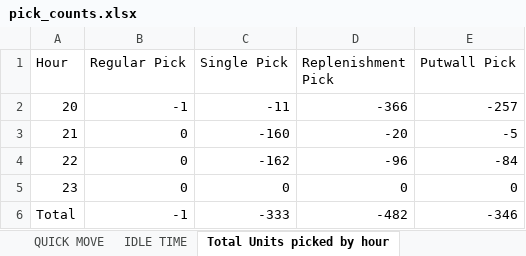
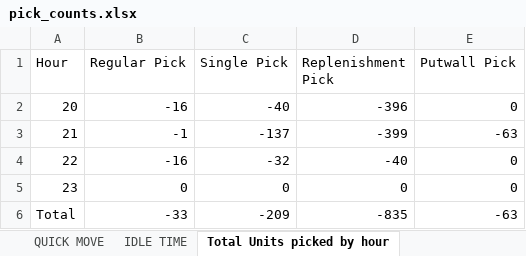
Before and after one commit to lorddunamis5050/totalpickcount, an Excel workbook: pick_counts.xlsx, sheet Total Units picked by hour, drawn as a sheet; values as stored, in another font and other column widths than the file's, no borders; the diff names each change by its address in the sheet, - before the commit and + after, or states it on an @@ line.

```diff
--- a/pick_counts.xlsx (sheet Total Units picked by hour)
+++ b/pick_counts.xlsx (sheet Total Units picked by hour)
-B2 (Regular Pick): -1
+B2 (Regular Pick): -16
-C2 (Single Pick): -11
+C2 (Single Pick): -40
-D2 (Replenishment Pick): -366
+D2 (Replenishment Pick): -396
-E2 (Putwall Pick): -257
+E2 (Putwall Pick): 0
-B3 (Regular Pick): 0
+B3 (Regular Pick): -1
-C3 (Single Pick): -160
+C3 (Single Pick): -137
-D3 (Replenishment Pick): -20
+D3 (Replenishment Pick): -399
-E3 (Putwall Pick): -5
+E3 (Putwall Pick): -63
-B4 (Regular Pick): 0
+B4 (Regular Pick): -16
-C4 (Single Pick): -162
+C4 (Single Pick): -32
-D4 (Replenishment Pick): -96
+D4 (Replenishment Pick): -40
-E4 (Putwall Pick): -84
+E4 (Putwall Pick): 0
-B6 (Regular Pick): -1
+B6 (Regular Pick): -33
-C6 (Single Pick): -333
+C6 (Single Pick): -209
-D6 (Replenishment Pick): -482
+D6 (Replenishment Pick): -835
-E6 (Putwall Pick): -346
+E6 (Putwall Pick): -63
```
Also changed, not shown: sheet REPLENISHMENT PICK, sheet SINGLE PICK, sheet IDLE TIME, sheet QUICK MOVE, sheet PUTWALL PICKING, sheet REGULAR PICK, 3 other files.
